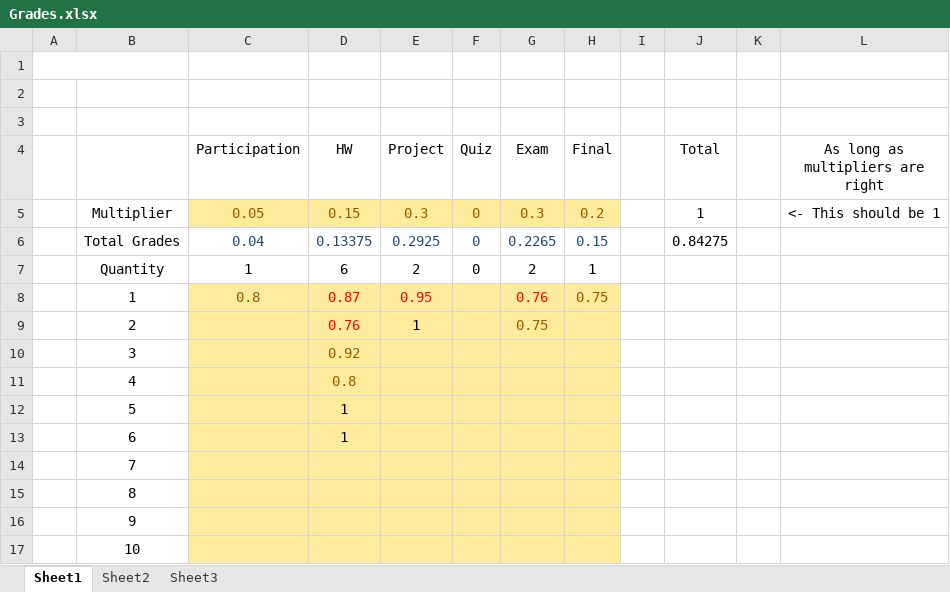
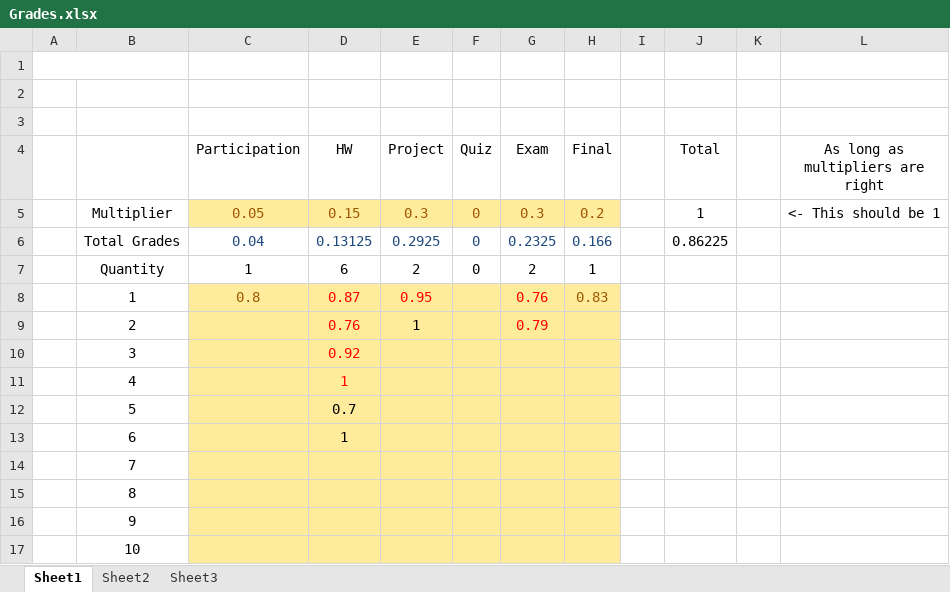
Before and after one commit to AlexLundinEducational/UTDSummer2018, an Excel workbook: CS-4375.0U2-Machine-Learning/Grades/Grades.xlsx, sheet Sheet1, drawn as a sheet; values as stored, in another font and other column widths than the file's, no borders; the diff names each change by its address in the sheet, - before the commit and + after, or states it on an @@ line.

```diff
--- a/CS-4375.0U2-Machine-Learning/Grades/Grades.xlsx (sheet Sheet1)
+++ b/CS-4375.0U2-Machine-Learning/Grades/Grades.xlsx (sheet Sheet1)
-D6 (HW): 0.13375
+D6 (HW): 0.13125
-G6 (Exam): 0.2265
+G6 (Exam): 0.2325
-H6 (Final): 0.15
+H6 (Final): 0.166
-J6 (Total): 0.84275
+J6 (Total): 0.86225
-H8 (Final): 0.75
+H8 (Final): 0.83
-G9 (Exam): 0.75
+G9 (Exam): 0.79
-G9 text colour: #9C5700
+G9 text colour: #FF0000
-D10:D11 text colour: #9C5700
+D10:D11 text colour: #FF0000
-D11 (HW): 0.8
+D11 (HW): 1
-D12 (HW): 1
+D12 (HW): 0.7
```
Also changed, not shown: SE-4367.0U1-Testing/Grades/Grades.xlsx, 2 other files.
